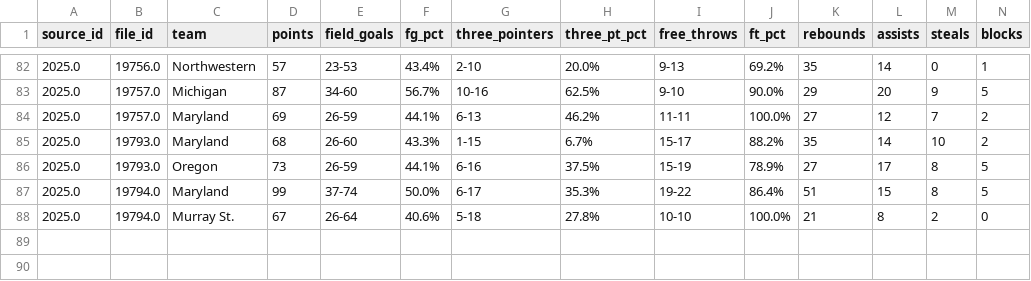
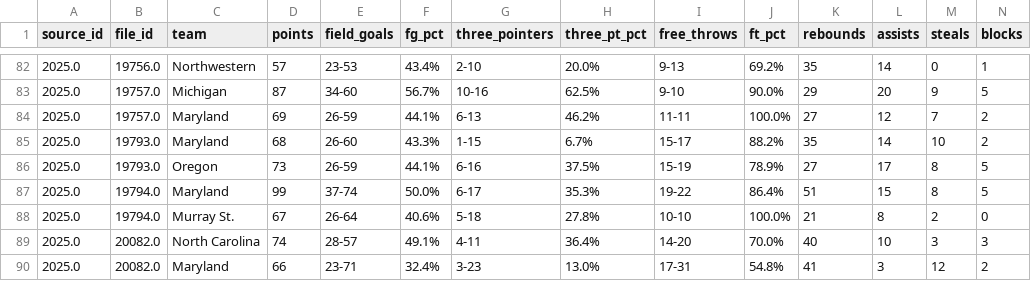
Before and after one commit to dwillis/umdwbb-data, a CSV file: 2025-26/team_totals.csv, drawn as a sheet; only a part is shown, gaps mark what is left out; rows hold the shown columns only; the diff names each change by its address in the sheet, - before the commit and + after, or states it on an @@ line.

```diff
--- a/2025-26/team_totals.csv
+++ b/2025-26/team_totals.csv
+row 89: 2025.0 | 20082.0 | North Carolina | 74 | 28-57 | 49.1% | 4-11 | 36.4% | 14-20 | 70.0% | 40 | 10 | 3 | 3
+row 90: 2025.0 | 20082.0 | Maryland | 66 | 23-71 | 32.4% | 3-23 | 13.0% | 17-31 | 54.8% | 41 | 3 | 12 | 2
```
Also changed, not shown: 2025-26/assists.csv, 2025-26/game_info.csv, 8 other files.
